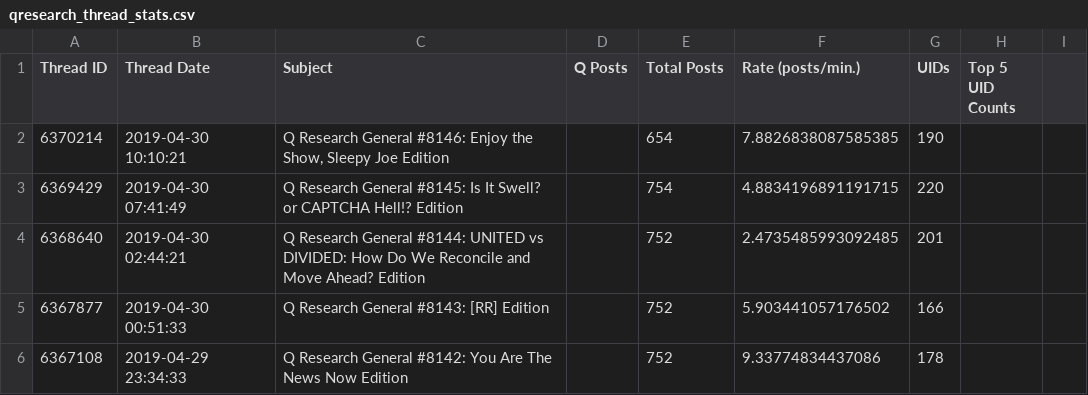
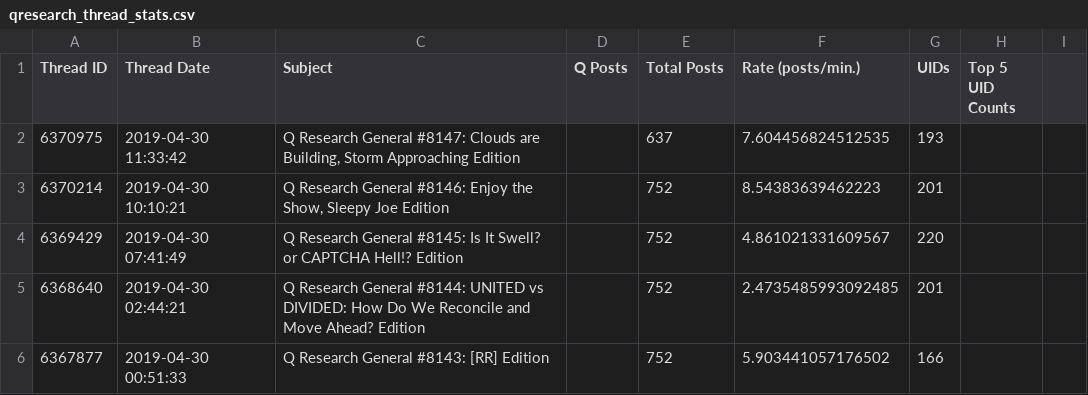
Before and after one commit to linosti/linosti.github.io, a CSV file: qresearch_thread_stats.csv, drawn as a sheet; only a part is shown; the shorter side is filled out with more unchanged rows.

```diff
--- a/qresearch_thread_stats.csv
+++ b/qresearch_thread_stats.csv
@@ -1,4 +1,5 @@
 "Thread ID","Thread Date","Subject","Q Posts","Total Posts","Rate (posts/min.)","UIDs","Top 5 UID Counts"
-6370214,"2019-04-30 10:10:21","Q Research General #8146:  Enjoy the Show, Sleepy Joe Edition",,654,7.8826838087585385,190
-6369429,"2019-04-30 07:41:49","Q Research General #8145:  Is It Swell? or CAPTCHA Hell!? Edition",,754,4.8834196891191715,220
+6370975,"2019-04-30 11:33:42","Q Research General #8147:  Clouds are Building, Storm Approaching Edition",,637,7.604456824512535,193
+6370214,"2019-04-30 10:10:21","Q Research General #8146:  Enjoy the Show, Sleepy Joe Edition",,752,8.54383639462223,201
+6369429,"2019-04-30 07:41:49","Q Research General #8145:  Is It Swell? or CAPTCHA Hell!? Edition",,752,4.861021331609567,220
 6368640,"2019-04-30 02:44:21","Q Research General #8144: UNITED vs DIVIDED: How Do We Reconcile and Move Ahead? Edition",,752,2.4735485993092485,201
```
Also changed, not shown: 1 other file.
